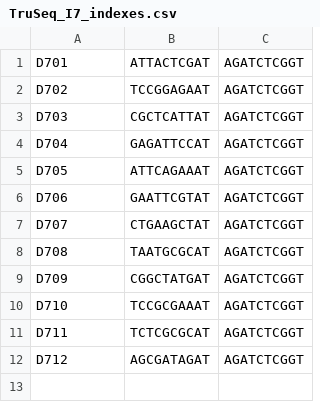
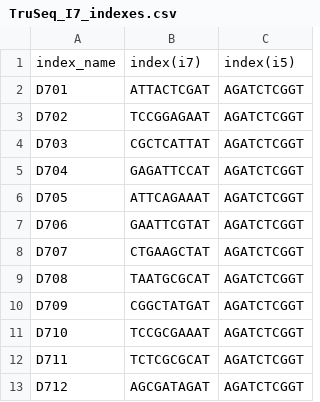
Before and after one commit to CBMR-Single-Cell-Omics-Platform/COMUNEQAID, a CSV file: data/TruSeq_I7_indexes.csv, drawn as a sheet.

Commit message:
added header to TruSeq_I7_indexes.csv, and edited 06_make-QC-output.R to import SampleID column as character instead of int."

```diff
--- a/data/TruSeq_I7_indexes.csv
+++ b/data/TruSeq_I7_indexes.csv
@@ -1 +1,2 @@
+index_name,index(i7),index(i5)
 D701,ATTACTCGAT,AGATCTCGGT
```
Also changed, not shown: 3 other files.
